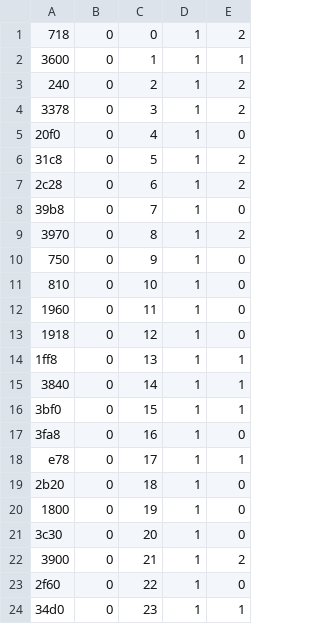
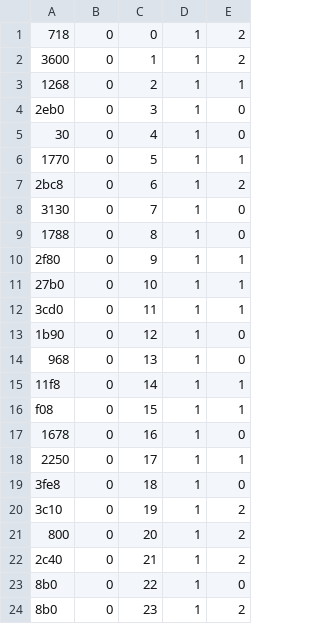
Before and after one commit to davemap/Custom-Accelerator-Project, a CSV file: simulate/stimulus/testbench/output_cfg_sync_ref.csv, drawn as a sheet; only a part is shown; the diff covers the shown part only.

```diff
--- a/simulate/stimulus/testbench/output_cfg_sync_ref.csv
+++ b/simulate/stimulus/testbench/output_cfg_sync_ref.csv
@@ -1,24 +1,24 @@
 718,0,0,1,2
-3600,0,1,1,1
-240,0,2,1,2
-3378,0,3,1,2
-20f0,0,4,1,0
-31c8,0,5,1,2
-2c28,0,6,1,2
-39b8,0,7,1,0
-3970,0,8,1,2
-750,0,9,1,0
-810,0,10,1,0
-1960,0,11,1,0
-1918,0,12,1,0
-1ff8,0,13,1,1
-3840,0,14,1,1
-3bf0,0,15,1,1
-3fa8,0,16,1,0
-e78,0,17,1,1
-2b20,0,18,1,0
-1800,0,19,1,0
-3c30,0,20,1,0
-3900,0,21,1,2
-2f60,0,22,1,0
-34d0,0,23,1,1
+3600,0,1,1,2
+1268,0,2,1,1
+2eb0,0,3,1,0
+30,0,4,1,0
+1770,0,5,1,1
+2bc8,0,6,1,2
+3130,0,7,1,0
+1788,0,8,1,0
+2f80,0,9,1,1
+27b0,0,10,1,1
+3cd0,0,11,1,1
+1b90,0,12,1,0
+968,0,13,1,0
+11f8,0,14,1,1
+f08,0,15,1,1
+1678,0,16,1,0
+2250,0,17,1,1
+3fe8,0,18,1,0
+3c10,0,19,1,2
+800,0,20,1,2
+2c40,0,21,1,2
+8b0,0,22,1,0
+8b0,0,23,1,2
```
Also changed, not shown: 130 edited cells elsewhere in this file, simulate/stimulus/testbench/input_cfg_stim.csv, simulate/stimulus/testbench/input_cfg_sync_stim.csv, 14 other files.
